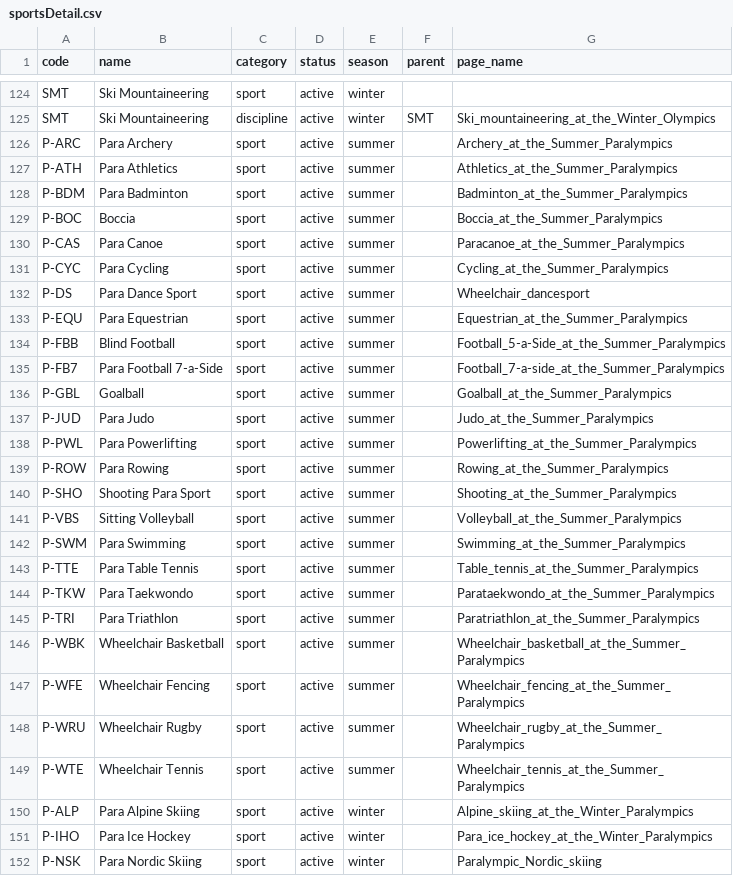
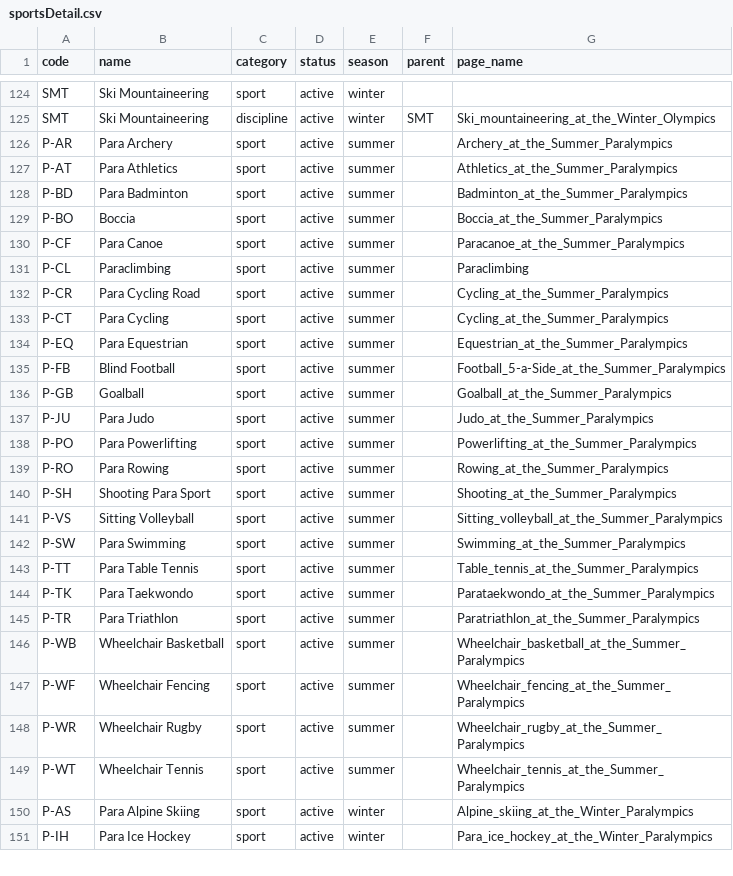
Before and after one commit to inferrinizzard/olympics-api, a CSV file: csv/sportsDetail.csv, drawn as a sheet; only a part is shown, gaps mark what is left out; removed rows and columns are numbered as before the commit, all else as after; the diff covers the shown part only; the diff names each change by its address in the sheet, - before the commit and + after, or states it on an @@ line.

```diff
--- a/csv/sportsDetail.csv
+++ b/csv/sportsDetail.csv
-A126 (code): P-ARC
+A126 (code): P-AR
-A127 (code): P-ATH
+A127 (code): P-AT
-A128 (code): P-BDM
+A128 (code): P-BD
-A129 (code): P-BOC
+A129 (code): P-BO
-A130 (code): P-CAS
+A130 (code): P-CF
+row 131: P-CL | Paraclimbing | sport | active | summer |  | Paraclimbing
-A132 (code): P-CYC
+A132 (code): P-CR
-B132 (name): Para Cycling
+B132 (name): Para Cycling Road
-A133 (code): P-DS
+A133 (code): P-CT
-B133 (name): Para Dance Sport
+B133 (name): Para Cycling
-G133 (page_name): Wheelchair_dancesport
+G133 (page_name): Cycling_at_the_Summer_Paralympics
-A134 (code): P-EQU
+A134 (code): P-EQ
-A135 (code): P-FBB
+A135 (code): P-FB
-row 135: P-FB7 | Para Football 7-a-Side | sport | active | summer |  | Football_7-a-side_at_the_Summer_Paralympics
-A136 (code): P-GBL
+A136 (code): P-GB
-A137 (code): P-JUD
+A137 (code): P-JU
-A138 (code): P-PWL
+A138 (code): P-PO
-A139 (code): P-ROW
+A139 (code): P-RO
-A140 (code): P-SHO
+A140 (code): P-SH
-A141 (code): P-VBS
+A141 (code): P-VS
-G141 (page_name): Volleyball_at_the_Summer_Paralympics
+G141 (page_name): Sitting_volleyball_at_the_Summer_Paralympics
-A142 (code): P-SWM
+A142 (code): P-SW
-A143 (code): P-TTE
+A143 (code): P-TT
-A144 (code): P-TKW
+A144 (code): P-TK
-A145 (code): P-TRI
+A145 (code): P-TR
-A146 (code): P-WBK
+A146 (code): P-WB
-A147 (code): P-WFE
+A147 (code): P-WF
-A148 (code): P-WRU
+A148 (code): P-WR
-A149 (code): P-WTE
+A149 (code): P-WT
-A150 (code): P-ALP
+A150 (code): P-AS
-A151 (code): P-IHO
+A151 (code): P-IH
-row 152: P-NSK | Para Nordic Skiing | sport | active | winter |  | Paralympic_Nordic_skiing
```
Also changed, not shown: 10 added rows and 10 edited cells elsewhere in this file, 1 other file.
